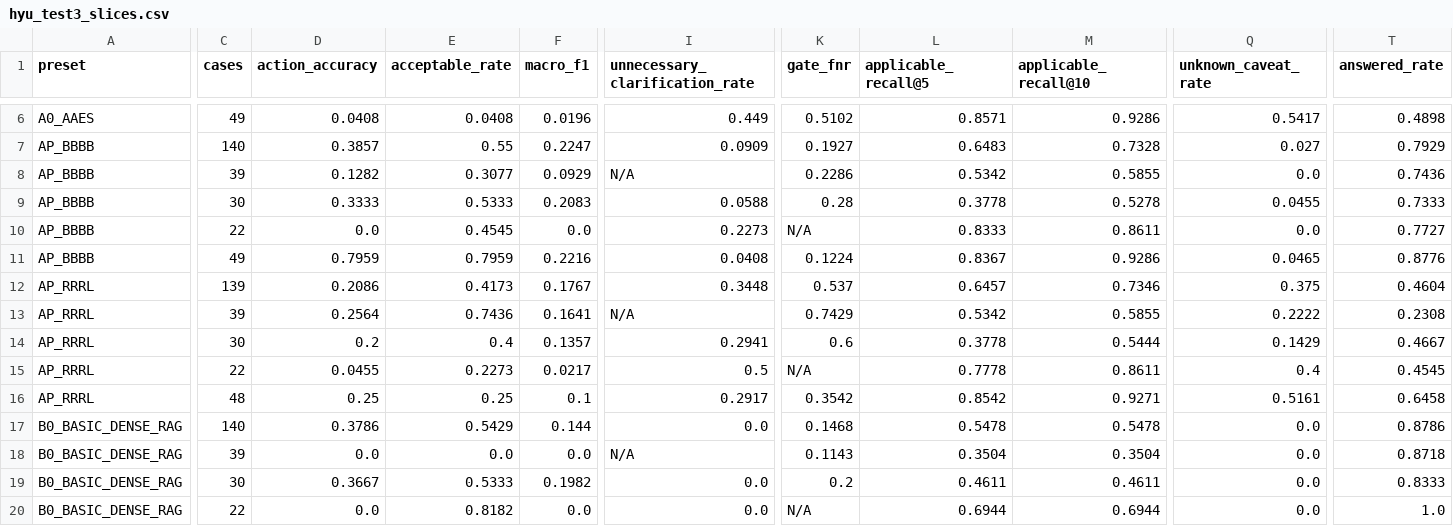
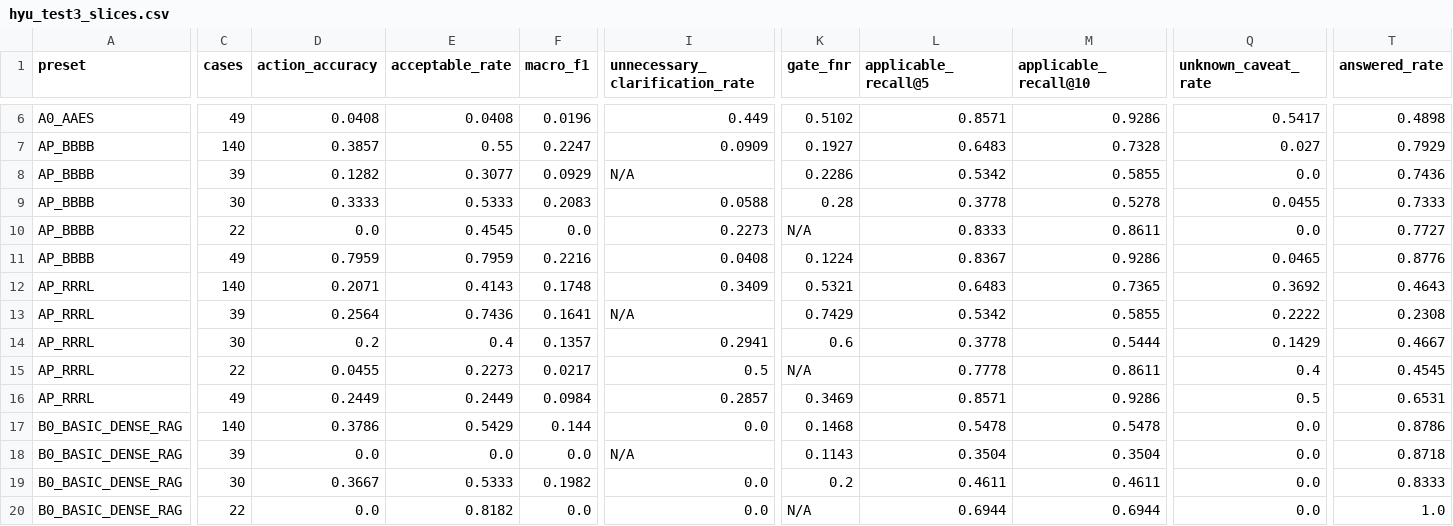
Before and after one commit to Jackson2706/RAG-Project-G5-HYU-E, a CSV file: Report/results/heldout-test3/hyu_test3_slices.csv, drawn as a sheet; only a part is shown, gaps mark what is left out; the diff covers the shown part only; the diff names each change by its address in the sheet, - before the commit and + after, or states it on an @@ line.

```diff
--- a/Report/results/heldout-test3/hyu_test3_slices.csv
+++ b/Report/results/heldout-test3/hyu_test3_slices.csv
-C12 (cases): 139
+C12 (cases): 140
-D12 (action_accuracy): 0.2086
+D12 (action_accuracy): 0.2071
-E12 (acceptable_rate): 0.4173
+E12 (acceptable_rate): 0.4143
-F12 (macro_f1): 0.1767
+F12 (macro_f1): 0.1748
-I12 (unnecessary_clarification_rate): 0.3448
+I12 (unnecessary_clarification_rate): 0.3409
-K12 (gate_fnr): 0.537
+K12 (gate_fnr): 0.5321
-L12 (applicable_recall@5): 0.6457
+L12 (applicable_recall@5): 0.6483
-M12 (applicable_recall@10): 0.7346
+M12 (applicable_recall@10): 0.7365
-Q12 (unknown_caveat_rate): 0.375
+Q12 (unknown_caveat_rate): 0.3692
-T12 (answered_rate): 0.4604
+T12 (answered_rate): 0.4643
-C16 (cases): 48
+C16 (cases): 49
-D16 (action_accuracy): 0.25
+D16 (action_accuracy): 0.2449
-E16 (acceptable_rate): 0.25
+E16 (acceptable_rate): 0.2449
-F16 (macro_f1): 0.1
+F16 (macro_f1): 0.0984
-I16 (unnecessary_clarification_rate): 0.2917
+I16 (unnecessary_clarification_rate): 0.2857
-K16 (gate_fnr): 0.3542
+K16 (gate_fnr): 0.3469
-L16 (applicable_recall@5): 0.8542
+L16 (applicable_recall@5): 0.8571
-M16 (applicable_recall@10): 0.9271
+M16 (applicable_recall@10): 0.9286
-Q16 (unknown_caveat_rate): 0.5161
+Q16 (unknown_caveat_rate): 0.5
-T16 (answered_rate): 0.6458
+T16 (answered_rate): 0.6531
```
Also changed, not shown: 6 edited cells elsewhere in this file, Report/results/heldout-test3/hyu_test3_actions_confusion.csv, Report/results/heldout-test3/hyu_test3_per_case.csv, 5 other files.
